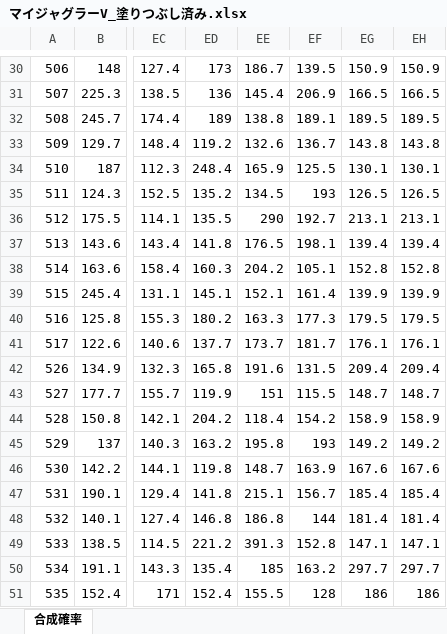
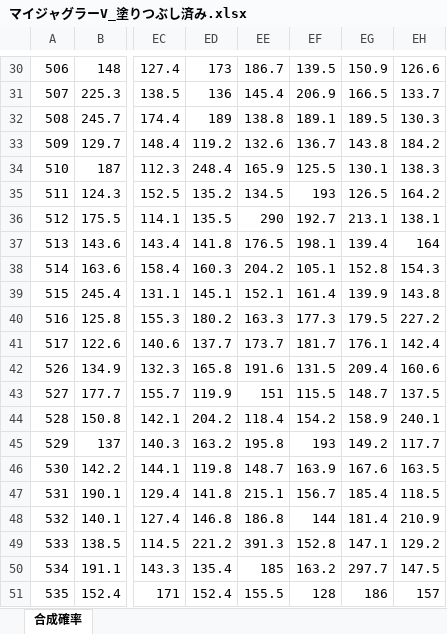
Before and after one commit to yudai4452/Juggler-Data-Apps, an Excel workbook: マイジャグラーV_塗りつぶし済み.xlsx, sheet 合成確率, drawn as a sheet; only a part is shown, gaps mark what is left out; values as stored, in another font and other column widths than the file's, no cell formats; the diff covers the shown part only; the diff names each change by its address in the sheet, - before the commit and + after, or states it on an @@ line.

```diff
--- a/マイジャグラーV_塗りつぶし済み.xlsx (sheet 合成確率)
+++ b/マイジャグラーV_塗りつぶし済み.xlsx (sheet 合成確率)
-EH30: 150.9
+EH30: 126.6
-EH31: 166.5
+EH31: 133.7
-EH32: 189.5
+EH32: 130.3
-EH33: 143.8
+EH33: 184.2
-EH34: 130.1
+EH34: 138.3
-EH35: 126.5
+EH35: 164.2
-EH36: 213.1
+EH36: 138.1
-EH37: 139.4
+EH37: 164
-EH38: 152.8
+EH38: 154.3
-EH39: 139.9
+EH39: 143.8
-EH40: 179.5
+EH40: 227.2
-EH41: 176.1
+EH41: 142.4
-EH42: 209.4
+EH42: 160.6
-EH43: 148.7
+EH43: 137.5
-EH44: 158.9
+EH44: 240.1
-EH45: 149.2
+EH45: 117.7
-EH46: 167.6
+EH46: 163.5
-EH47: 185.4
+EH47: 118.5
-EH48: 181.4
+EH48: 210.9
-EH49: 147.1
+EH49: 129.2
-EH50: 297.7
+EH50: 147.5
-EH51: 186
+EH51: 157
```
Also changed, not shown: 28 edited cells elsewhere in this sheet, cell formats.
